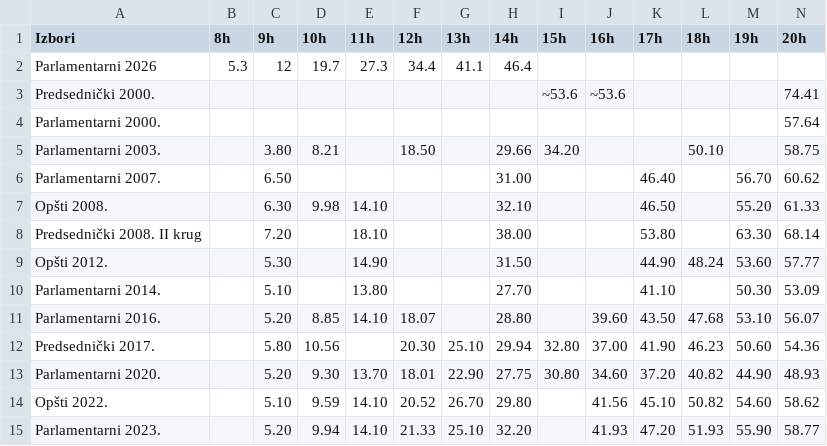
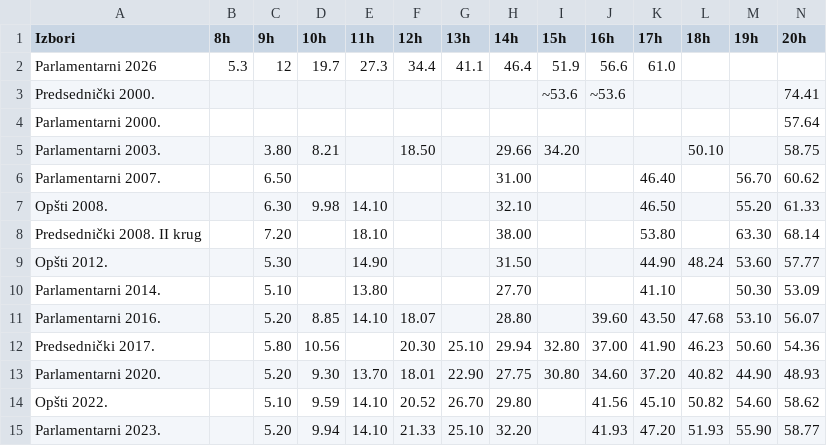
Before and after one commit to JohnRussell13/elections-2026, a CSV file: src/elections/data.csv, drawn as a sheet.

```diff
--- a/src/elections/data.csv
+++ b/src/elections/data.csv
@@ -1,3 +1,3 @@
 Izbori,8h,9h,10h,11h,12h,13h,14h,15h,16h,17h,18h,19h,20h
-Parlamentarni 2026,5.3,12,19.7,27.3,34.4,41.1,46.4,,,,,,
+Parlamentarni 2026,5.3,12,19.7,27.3,34.4,41.1,46.4,51.9,56.6,61.0,,,
 Predsednički 2000.,,,,,,,,~53.6,~53.6,,,,74.41
```
Also changed, not shown: 4 other files.
